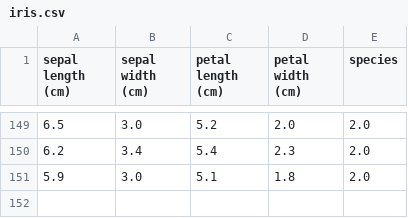
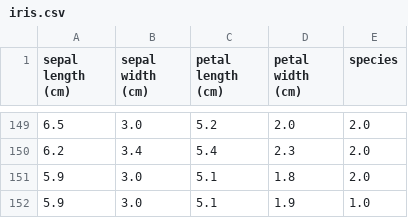
Before and after one commit to RevathiPerumalbits/Assignment_1_Group_40, a CSV file: data/raw/iris.csv, drawn as a sheet; only a part is shown, gaps mark what is left out; the diff names each change by its address in the sheet, - before the commit and + after, or states it on an @@ line.

```diff
--- a/data/raw/iris.csv
+++ b/data/raw/iris.csv
+row 152: 5.9 | 3.0 | 5.1 | 1.9 | 1.0
```
Also changed, not shown: 19 other files.
